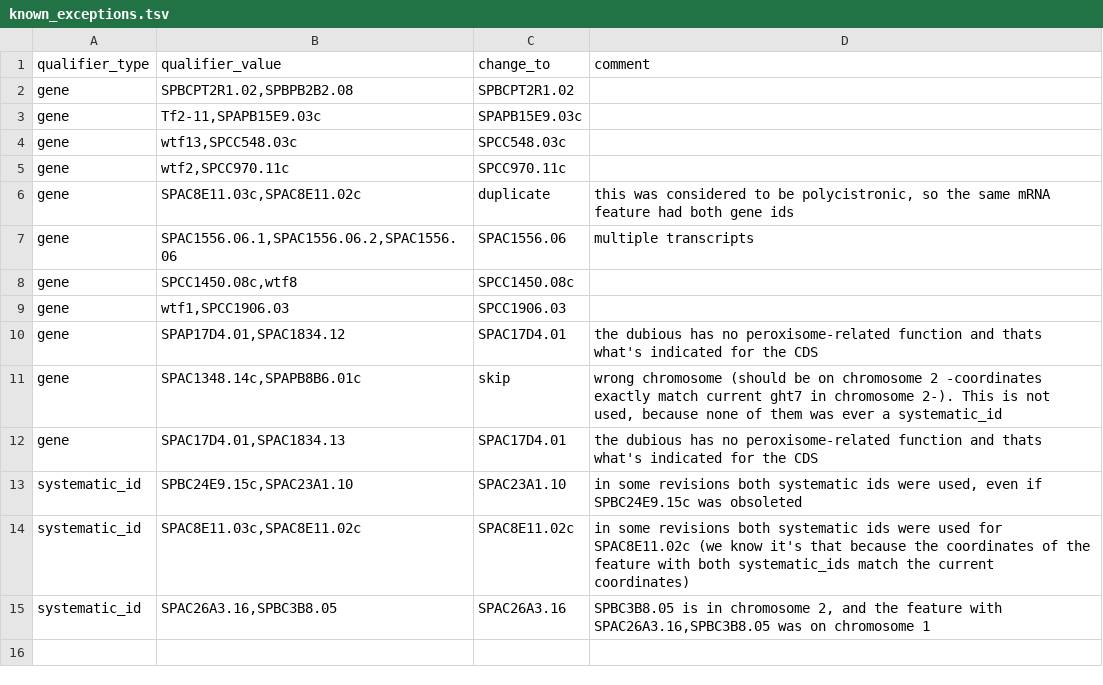
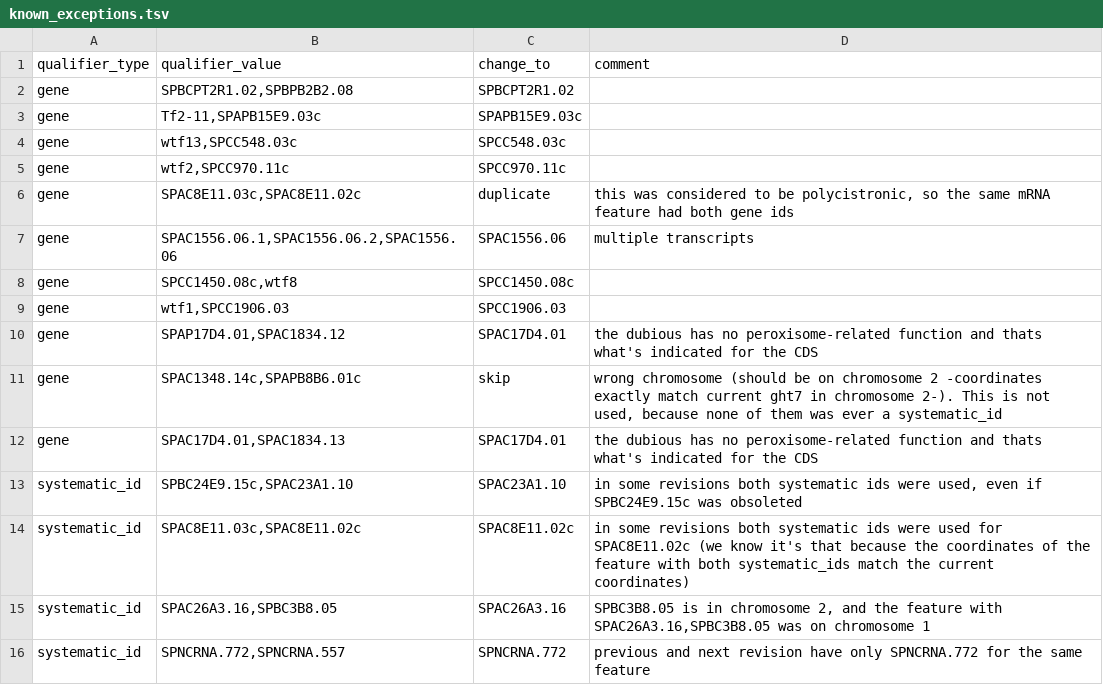
Before and after one commit to pombase/genome_changelog, a TSV file: valid_ids_data/known_exceptions.tsv, drawn as a sheet; the diff names each change by its address in the sheet, - before the commit and + after, or states it on an @@ line.

Commit message:
Improve docs and file organisation (#33)
* allow interruption of get_revisions_files by using subprocess instead of os.system

* sorted tsv files into results, works with update_files.sh

* more file reorganisation

* better docs

* moved out revisions2skip and fix #31 by adding gather_obsoleted_names.py to update_file.sh

* fixed links to pre_svn qualifier changelog

```diff
--- a/valid_ids_data/known_exceptions.tsv
+++ b/valid_ids_data/known_exceptions.tsv
+row 16: systematic_id | SPNCRNA.772,SPNCRNA.557 | SPNCRNA.772 | previous and next revision have only SPNCRNA.772 for the same feature
```
Also changed, not shown: 38 other files.
